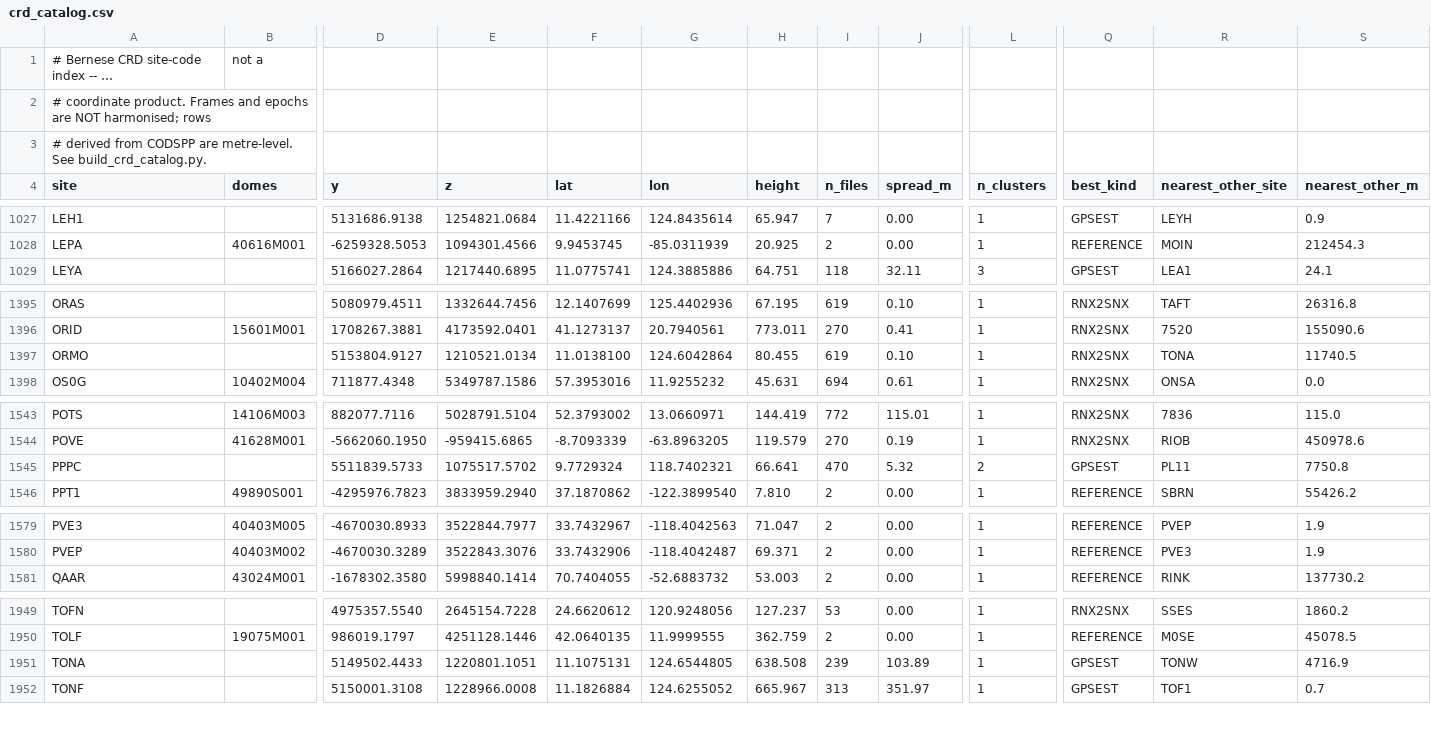
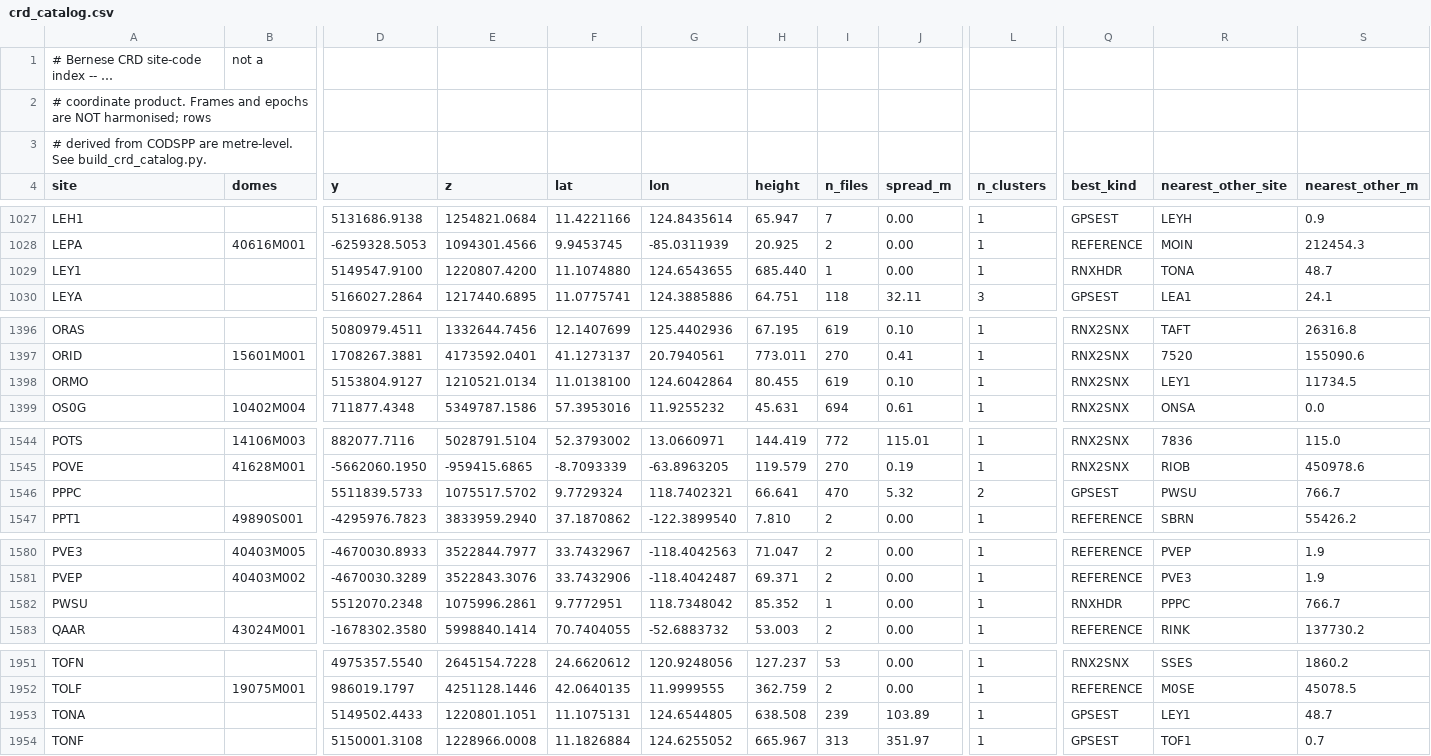
Before and after one commit to alfieprojectsdev/movefaults, a CSV file: docs/bern52/crd_catalog.csv, drawn as a sheet; only a part is shown, gaps mark what is left out; long unchanged cells end in …; addresses are those after the commit; rows hold the shown columns only; the diff names each change by its address in the sheet, - before the commit and + after, or states it on an @@ line.

```diff
--- a/docs/bern52/crd_catalog.csv
+++ b/docs/bern52/crd_catalog.csv
+row 1029: LEY1 |  | 5149547.9100 | 1220807.4200 | 11.1074880 | 124.6543655 | 685.440 | 1 | 0.00 | 1 | RNXHDR | TONA | 48.7
-R1398 (nearest_other_site): TONA
+R1398 (nearest_other_site): LEY1
-S1398 (nearest_other_m): 11740.5
+S1398 (nearest_other_m): 11734.5
-R1546 (nearest_other_site): PL11
+R1546 (nearest_other_site): PWSU
-S1546 (nearest_other_m): 7750.8
+S1546 (nearest_other_m): 766.7
+row 1582: PWSU |  | 5512070.2348 | 1075996.2861 | 9.7772951 | 118.7348042 | 85.352 | 1 | 0.00 | 1 | RNXHDR | PPPC | 766.7
-R1953 (nearest_other_site): TONW
+R1953 (nearest_other_site): LEY1
-S1953 (nearest_other_m): 4716.9
+S1953 (nearest_other_m): 48.7
```
Also changed, not shown: 2 other files.
